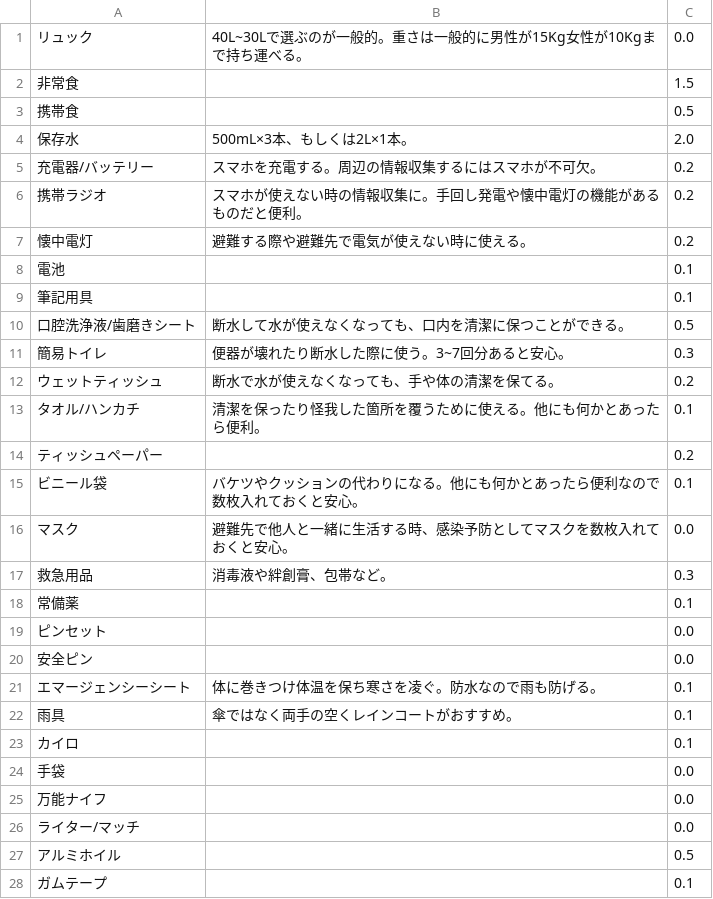
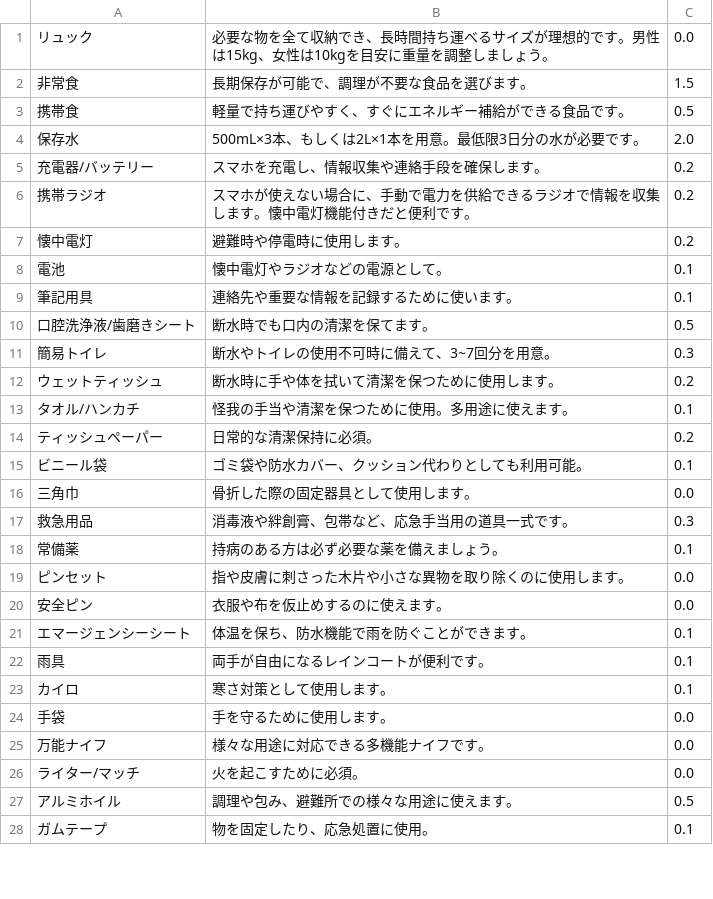
Before and after one commit to CSTmatsunolab/EvaApp, a CSV file: Assets/Resources/ItemName.csv, drawn as a sheet; only a part is shown; the diff covers the shown part only.

Commit message:
item scenario

```diff
--- a/Assets/Resources/ItemName.csv
+++ b/Assets/Resources/ItemName.csv
@@ -1,28 +1,28 @@
-リュック,40L~30Lで選ぶのが一般的。重さは一般的に男性が15Kg女性が10Kgまで持ち運べる。,0.0
-非常食,,1.5
-携帯食,,0.5
-保存水,500mL×3本、もしくは2L×1本。,2.0
-充電器/バッテリー,スマホを充電する。周辺の情報収集するにはスマホが不可欠。,0.2
-携帯ラジオ,スマホが使えない時の情報収集に。手回し発電や懐中電灯の機能があるものだと便利。,0.2
-懐中電灯,避難する際や避難先で電気が使えない時に使える。,0.2
-電池,,0.1
-筆記用具,,0.1
-口腔洗浄液/歯磨きシート,断水して水が使えなくなっても、口内を清潔に保つことができる。,0.5
-簡易トイレ,便器が壊れたり断水した際に使う。3~7回分あると安心。,0.3
-ウェットティッシュ,断水で水が使えなくなっても、手や体の清潔を保てる。,0.2
-タオル/ハンカチ,清潔を保ったり怪我した箇所を覆うために使える。他にも何かとあったら便利。,0.1
-ティッシュペーパー,,0.2
-ビニール袋,バケツやクッションの代わりになる。他にも何かとあったら便利なので数枚入れておくと安心。,0.1
-マスク,避難先で他人と一緒に生活する時、感染予防としてマスクを数枚入れておくと安心。,0.0
-救急用品,消毒液や絆創膏、包帯など。,0.3
-常備薬,,0.1
-ピンセット,,0.0
-安全ピン,,0.0
-エマージェンシーシート,体に巻きつけ体温を保ち寒さを凌ぐ。防水なので雨も防げる。,0.1
-雨具,傘ではなく両手の空くレインコートがおすすめ。,0.1
-カイロ,,0.1
-手袋,,0.0
-万能ナイフ,,0.0
-ライター/マッチ,,0.0
-アルミホイル,,0.5
-ガムテープ,,0.1
+リュック,必要な物を全て収納でき、長時間持ち運べるサイズが理想的です。男性は15kg、女性は10kgを目安に重量を調整しましょう。,0.0
+非常食,長期保存が可能で、調理が不要な食品を選びます。,1.5
+携帯食,軽量で持ち運びやすく、すぐにエネルギー補給ができる食品です。,0.5
+保存水,500mL×3本、もしくは2L×1本を用意。最低限3日分の水が必要です。,2.0
+充電器/バッテリー,スマホを充電し、情報収集や連絡手段を確保します。,0.2
+携帯ラジオ,スマホが使えない場合に、手動で電力を供給できるラジオで情報を収集します。懐中電灯機能付きだと便利です。,0.2
+懐中電灯,避難時や停電時に使用します。,0.2
+電池,懐中電灯やラジオなどの電源として。,0.1
+筆記用具,連絡先や重要な情報を記録するために使います。,0.1
+口腔洗浄液/歯磨きシート,断水時でも口内の清潔を保てます。,0.5
+簡易トイレ,断水やトイレの使用不可時に備えて、3~7回分を用意。,0.3
+ウェットティッシュ,断水時に手や体を拭いて清潔を保つために使用します。,0.2
+タオル/ハンカチ,怪我の手当や清潔を保つために使用。多用途に使えます。,0.1
+ティッシュペーパー,日常的な清潔保持に必須。,0.2
+ビニール袋,ゴミ袋や防水カバー、クッション代わりとしても利用可能。,0.1
+三角巾,骨折した際の固定器具として使用します。,0.0
+救急用品,消毒液や絆創膏、包帯など、応急手当用の道具一式です。,0.3
+常備薬,持病のある方は必ず必要な薬を備えましょう。,0.1
+ピンセット,指や皮膚に刺さった木片や小さな異物を取り除くのに使用します。,0.0
+安全ピン,衣服や布を仮止めするのに使えます。,0.0
+エマージェンシーシート,体温を保ち、防水機能で雨を防ぐことができます。,0.1
+雨具,両手が自由になるレインコートが便利です。,0.1
+カイロ,寒さ対策として使用します。,0.1
+手袋, 手を守るために使用します。,0.0
+万能ナイフ,様々な用途に対応できる多機能ナイフです。,0.0
+ライター/マッチ,火を起こすために必須。,0.0
+アルミホイル,調理や包み、避難所での様々な用途に使えます。,0.5
+ガムテープ,物を固定したり、応急処置に使用。,0.1
```
Also changed, not shown: 4 edited cells elsewhere in this file, Assets/Resources/EventData.csv, 7 other files.
